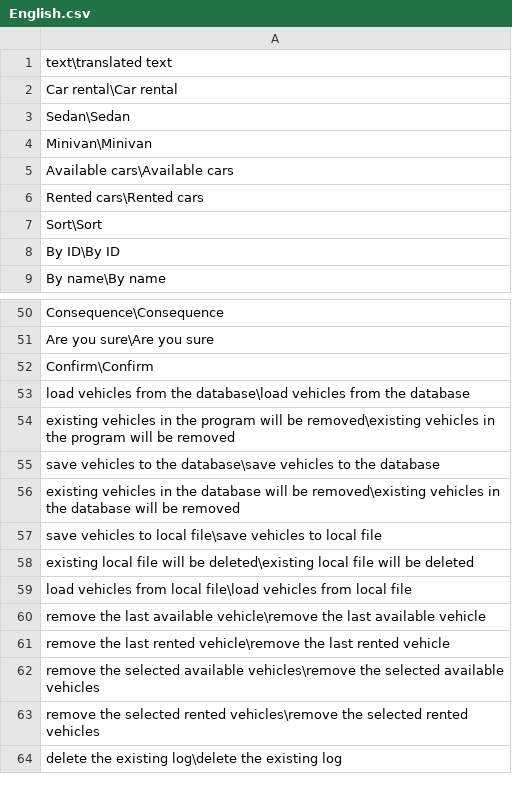
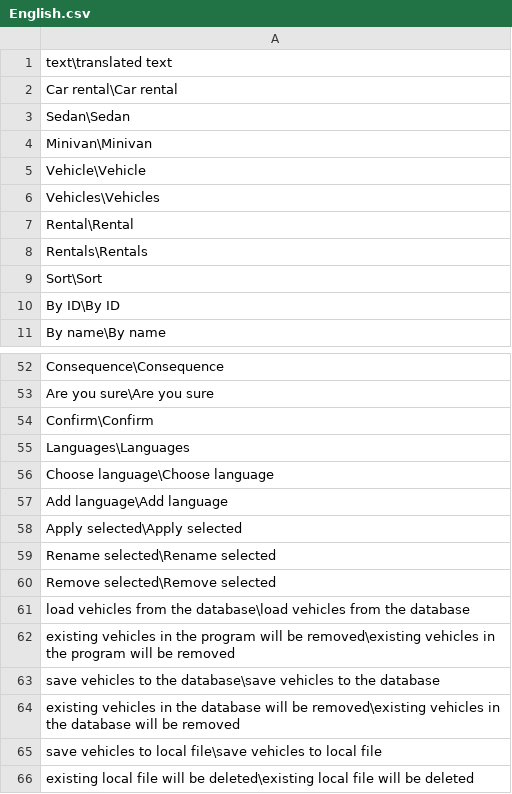
Before and after one commit to lucamihai/Car-Rental-Application, a CSV file: Car Rental Application/Resources/English.csv, drawn as a sheet; only a part is shown, gaps mark what is left out; the shorter side is filled out with more unchanged rows.

Commit message:
Rentals are now translated + added translation for FormLanguages

```diff
--- a/Car Rental Application/Resources/English.csv
+++ b/Car Rental Application/Resources/English.csv
@@ -4,4 +4,6 @@ Sedan\Sedan
 Minivan\Minivan
-Available cars\Available cars
-Rented cars\Rented cars
+Vehicle\Vehicle
+Vehicles\Vehicles
+Rental\Rental
+Rentals\Rentals
 Sort\Sort
@@ -52,2 +54,8 @@ Are you sure\Are you sure
 Confirm\Confirm
+Languages\Languages
+Choose language\Choose language
+Add language\Add language
+Apply selected\Apply selected
+Rename selected\Rename selected
+Remove selected\Remove selected
 load vehicles from the database\load vehicles from the database
```
Also changed, not shown: 5 other files.
